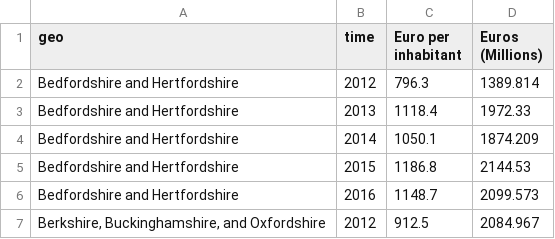
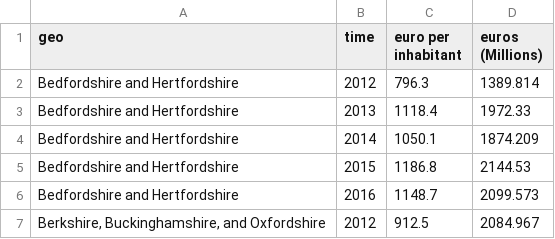
Before and after one commit to nestauk/beis-indicators, a CSV file: data/processed/eurostat/eurostat_berd_data.csv, drawn as a sheet; only a part is shown.

```diff
--- a/data/processed/eurostat/eurostat_berd_data.csv
+++ b/data/processed/eurostat/eurostat_berd_data.csv
@@ -1,2 +1,2 @@
-geo,time,Euro per inhabitant,Euros (Millions)
+geo,time,euro per inhabitant,euros (Millions)
 Bedfordshire and Hertfordshire,2012,796.3,1389.814
```
Also changed, not shown: data/processed/eurostat/eurostat_private_rd_workforce_data.csv, 3 other files.
